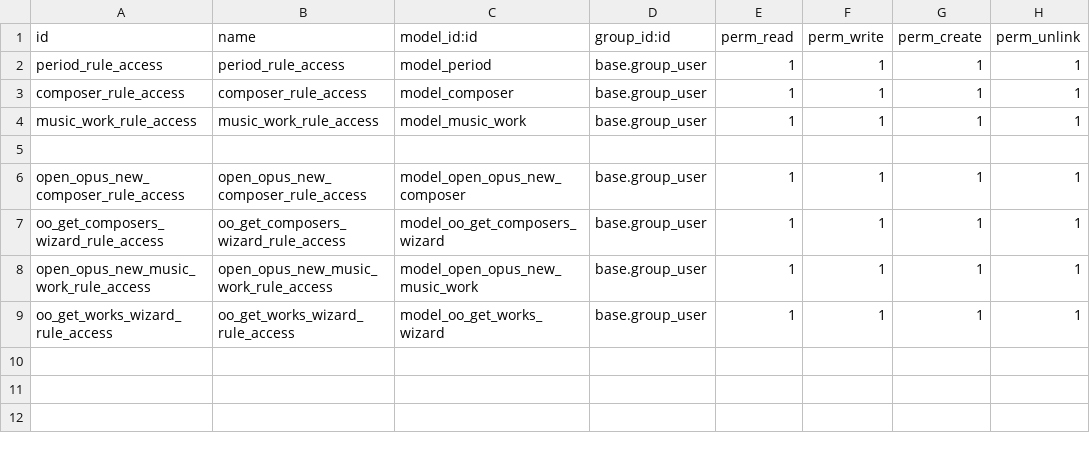
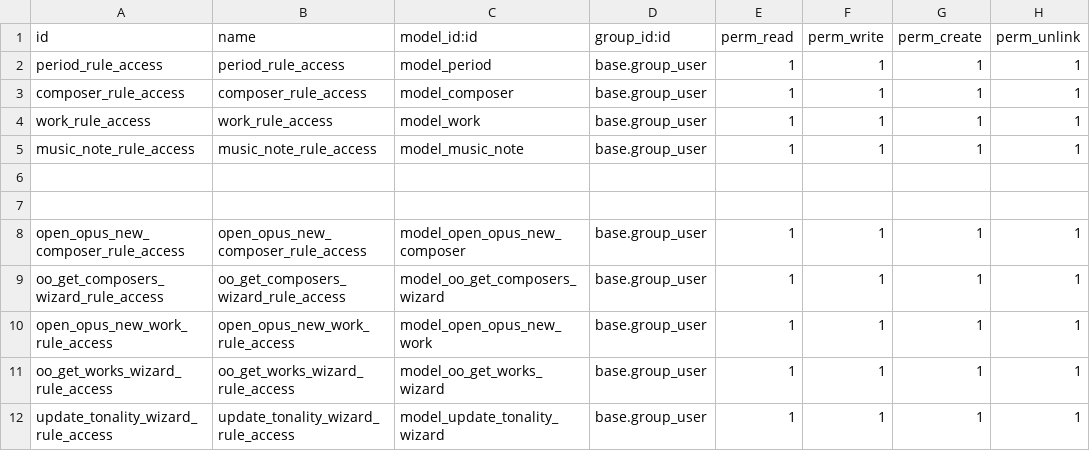
Before and after one commit to MrFaBemol/octoopus, a CSV file: music_library/security/ir.model.access.csv, drawn as a sheet.

Commit message:
[DEV] music note + tonality rework & action

```diff
--- a/music_library/security/ir.model.access.csv
+++ b/music_library/security/ir.model.access.csv
@@ -3,3 +3,5 @@ period_rule_access,period_rule_access,model_period,base.group_user,1,1,1,1
 composer_rule_access,composer_rule_access,model_composer,base.group_user,1,1,1,1
-music_work_rule_access,music_work_rule_access,model_music_work,base.group_user,1,1,1,1
+work_rule_access,work_rule_access,model_work,base.group_user,1,1,1,1
+music_note_rule_access,music_note_rule_access,model_music_note,base.group_user,1,1,1,1
+
 
@@ -7,3 +9,4 @@ open_opus_new_composer_rule_access,open_opus_new_composer_rule_access,model_open
 oo_get_composers_wizard_rule_access,oo_get_composers_wizard_rule_access,model_oo_get_composers_wizard,base.group_user,1,1,1,1
-open_opus_new_music_work_rule_access,open_opus_new_music_work_rule_access,model_open_opus_new_music_work,base.group_user,1,1,1,1
+open_opus_new_work_rule_access,open_opus_new_work_rule_access,model_open_opus_new_work,base.group_user,1,1,1,1
 oo_get_works_wizard_rule_access,oo_get_works_wizard_rule_access,model_oo_get_works_wizard,base.group_user,1,1,1,1
+update_tonality_wizard_rule_access,update_tonality_wizard_rule_access,model_update_tonality_wizard,base.group_user,1,1,1,1
```
Also changed, not shown: 16 other files.
